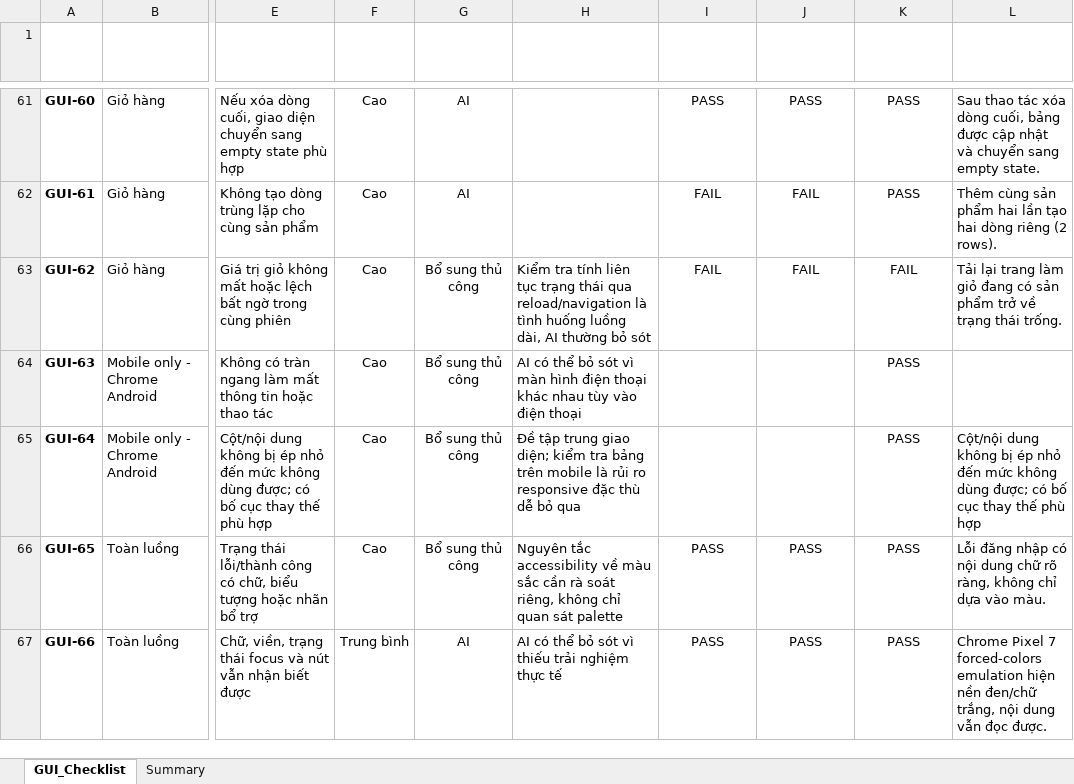
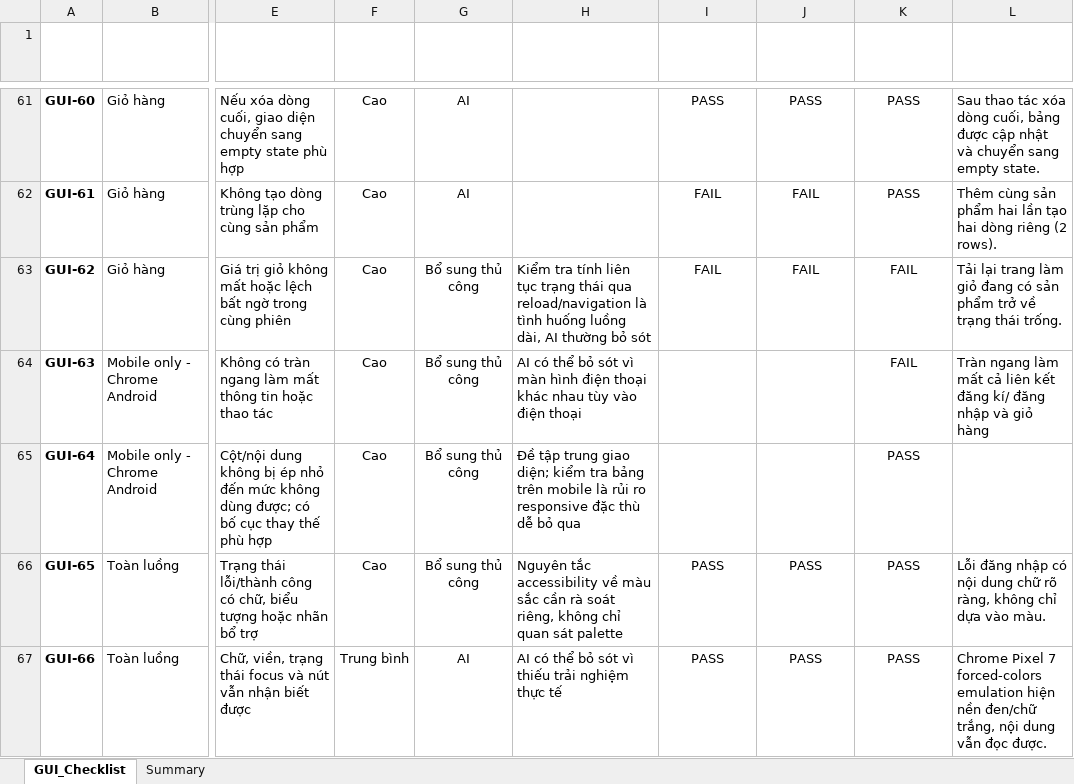
Before and after one commit to PhuLe2712/HW03-GUI-Usability, an Excel workbook: Excel Checklist.xlsx, sheet GUI_Checklist, drawn as a sheet; only a part is shown, gaps mark what is left out; values as stored, in another font and other column widths than the file's, no borders; conditional formats and table styles not drawn; the diff names each change by its address in the sheet, - before the commit and + after, or states it on an @@ line.

```diff
--- a/Excel Checklist.xlsx (sheet GUI_Checklist)
+++ b/Excel Checklist.xlsx (sheet GUI_Checklist)
-K64 (Trạng thái Chrome Android): PASS
+K64 (Trạng thái Chrome Android): FAIL
-L64 (Ghi chú / lý do Fail): (empty)
+L64 (Ghi chú / lý do Fail): Tràn ngang làm mất cả liên kết đăng kí/ đăng nhập và giỏ hàng
-L65 (Ghi chú / lý do Fail): Cột/nội dung không bị ép nhỏ đến mức không dùng được; có bố cục thay thế phù hợp
+L65 (Ghi chú / lý do Fail): (empty)
```
Also changed, not shown: sheet Summary, 10 other files.
